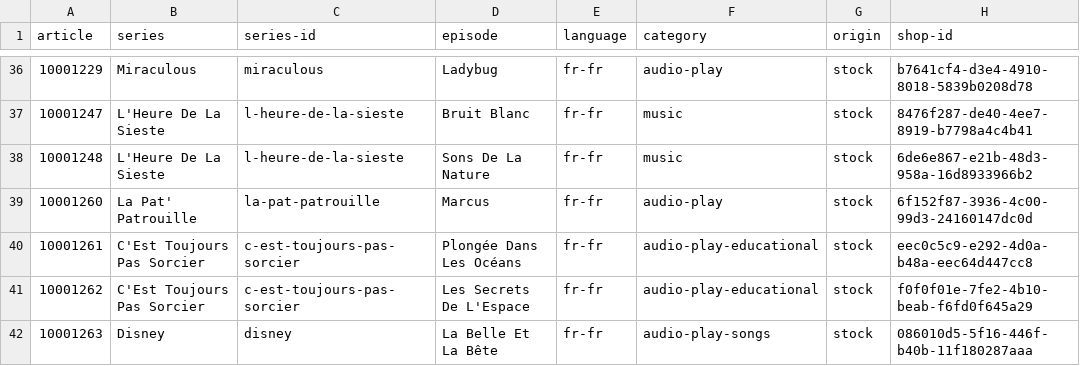
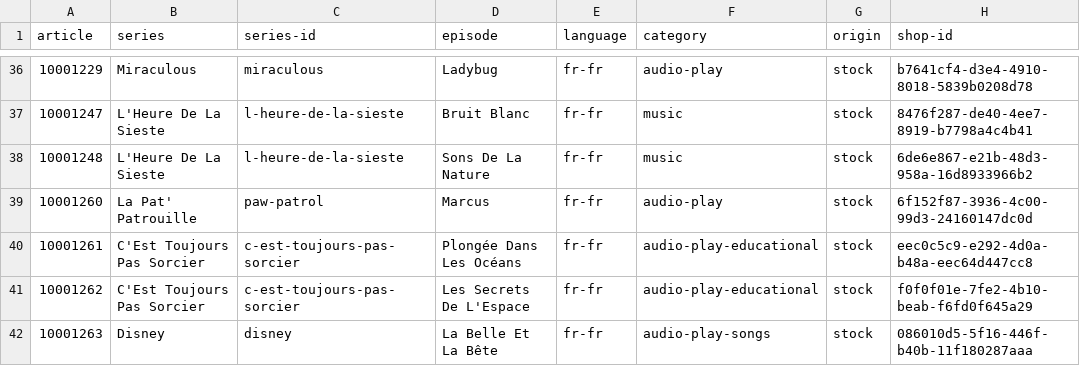
Before and after one commit to toniebox-reverse-engineering/tonies-json, a CSV file: stats/stats-by-article.fr-fr.csv, drawn as a sheet; only a part is shown, gaps mark what is left out; the diff covers the shown part only; the diff names each change by its address in the sheet, - before the commit and + after, or states it on an @@ line.

```diff
--- a/stats/stats-by-article.fr-fr.csv
+++ b/stats/stats-by-article.fr-fr.csv
-C39 (series-id): la-pat-patrouille
+C39 (series-id): paw-patrol
```
Also changed, not shown: 13 edited cells elsewhere in this file, stats/stats-by-article.csv, stats/stats-by-article.en-gb.csv, 7 other files.
